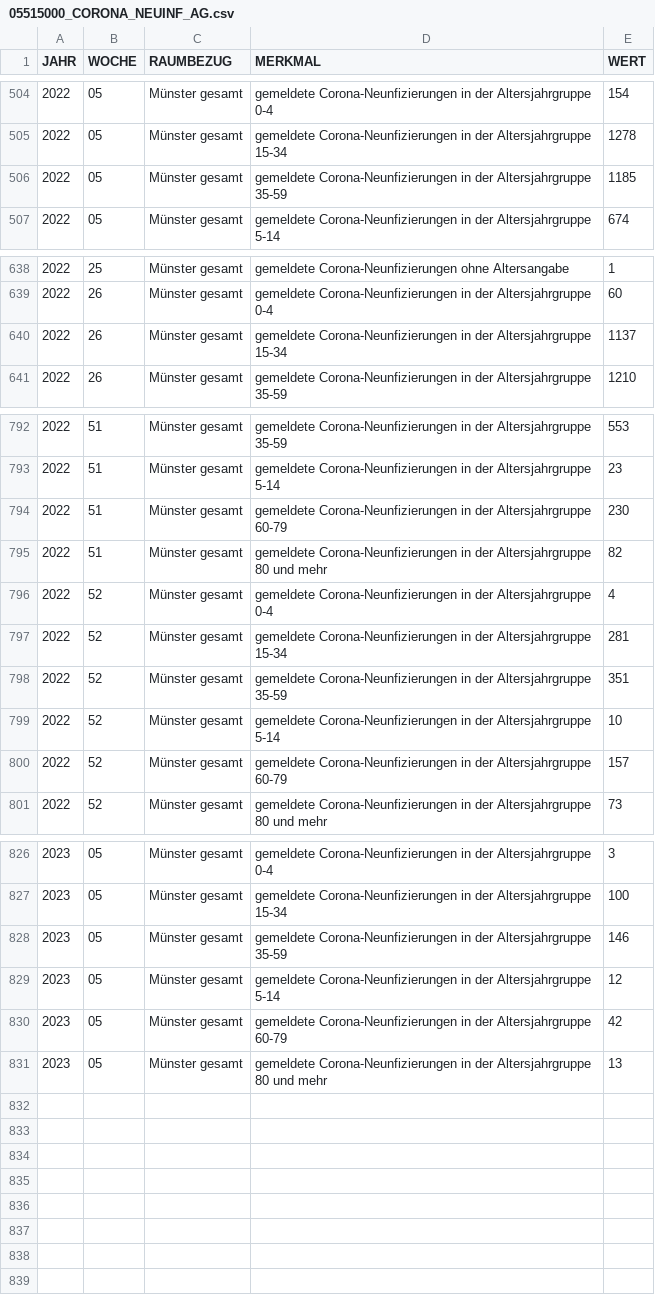
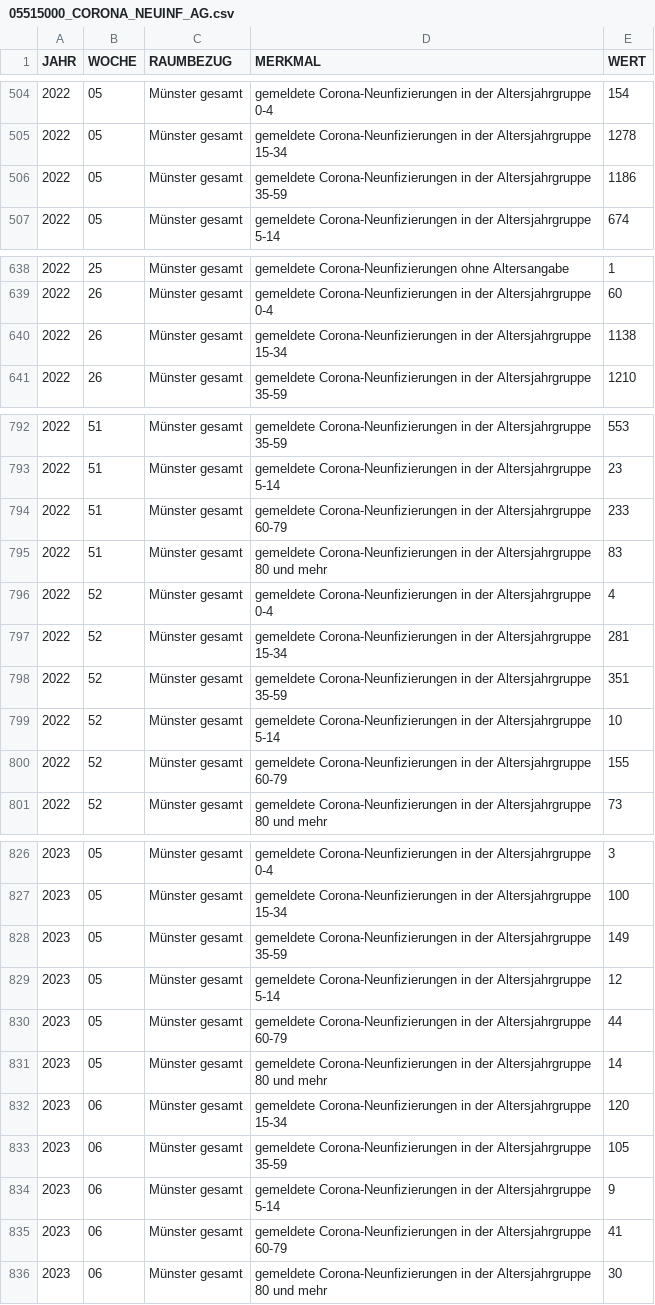
Before and after one commit to od-ms/resources, a CSV file: 05515000_CORONA_NEUINF_AG.csv, drawn as a sheet; only a part is shown, gaps mark what is left out; the diff covers the shown part only.

```diff
--- a/05515000_CORONA_NEUINF_AG.csv
+++ b/05515000_CORONA_NEUINF_AG.csv
@@ -505,3 +505,3 @@
 2022,05,"Münster gesamt","gemeldete Corona-Neunfizierungen in der Altersjahrgruppe 15-34",1278
-2022,05,"Münster gesamt","gemeldete Corona-Neunfizierungen in der Altersjahrgruppe 35-59",1185
+2022,05,"Münster gesamt","gemeldete Corona-Neunfizierungen in der Altersjahrgruppe 35-59",1186
 2022,05,"Münster gesamt","gemeldete Corona-Neunfizierungen in der Altersjahrgruppe 5-14",674
@@ -639,3 +639,3 @@
 2022,26,"Münster gesamt","gemeldete Corona-Neunfizierungen in der Altersjahrgruppe 0-4",60
-2022,26,"Münster gesamt","gemeldete Corona-Neunfizierungen in der Altersjahrgruppe 15-34",1137
+2022,26,"Münster gesamt","gemeldete Corona-Neunfizierungen in der Altersjahrgruppe 15-34",1138
 2022,26,"Münster gesamt","gemeldete Corona-Neunfizierungen in der Altersjahrgruppe 35-59",1210
@@ -793,4 +793,4 @@
 2022,51,"Münster gesamt","gemeldete Corona-Neunfizierungen in der Altersjahrgruppe 5-14",23
-2022,51,"Münster gesamt","gemeldete Corona-Neunfizierungen in der Altersjahrgruppe 60-79",230
-2022,51,"Münster gesamt","gemeldete Corona-Neunfizierungen in der Altersjahrgruppe 80 und mehr",82
+2022,51,"Münster gesamt","gemeldete Corona-Neunfizierungen in der Altersjahrgruppe 60-79",233
+2022,51,"Münster gesamt","gemeldete Corona-Neunfizierungen in der Altersjahrgruppe 80 und mehr",83
 2022,52,"Münster gesamt","gemeldete Corona-Neunfizierungen in der Altersjahrgruppe 0-4",4
@@ -799,3 +799,3 @@
 2022,52,"Münster gesamt","gemeldete Corona-Neunfizierungen in der Altersjahrgruppe 5-14",10
-2022,52,"Münster gesamt","gemeldete Corona-Neunfizierungen in der Altersjahrgruppe 60-79",157
+2022,52,"Münster gesamt","gemeldete Corona-Neunfizierungen in der Altersjahrgruppe 60-79",155
 2022,52,"Münster gesamt","gemeldete Corona-Neunfizierungen in der Altersjahrgruppe 80 und mehr",73
@@ -827,5 +827,10 @@
 2023,05,"Münster gesamt","gemeldete Corona-Neunfizierungen in der Altersjahrgruppe 15-34",100
-2023,05,"Münster gesamt","gemeldete Corona-Neunfizierungen in der Altersjahrgruppe 35-59",146
+2023,05,"Münster gesamt","gemeldete Corona-Neunfizierungen in der Altersjahrgruppe 35-59",149
 2023,05,"Münster gesamt","gemeldete Corona-Neunfizierungen in der Altersjahrgruppe 5-14",12
-2023,05,"Münster gesamt","gemeldete Corona-Neunfizierungen in der Altersjahrgruppe 60-79",42
-2023,05,"Münster gesamt","gemeldete Corona-Neunfizierungen in der Altersjahrgruppe 80 und mehr",13
+2023,05,"Münster gesamt","gemeldete Corona-Neunfizierungen in der Altersjahrgruppe 60-79",44
+2023,05,"Münster gesamt","gemeldete Corona-Neunfizierungen in der Altersjahrgruppe 80 und mehr",14
+2023,06,"Münster gesamt","gemeldete Corona-Neunfizierungen in der Altersjahrgruppe 15-34",120
+2023,06,"Münster gesamt","gemeldete Corona-Neunfizierungen in der Altersjahrgruppe 35-59",105
+2023,06,"Münster gesamt","gemeldete Corona-Neunfizierungen in der Altersjahrgruppe 5-14",9
+2023,06,"Münster gesamt","gemeldete Corona-Neunfizierungen in der Altersjahrgruppe 60-79",41
+2023,06,"Münster gesamt","gemeldete Corona-Neunfizierungen in der Altersjahrgruppe 80 und mehr",30
```
Also changed, not shown: 7 edited cells elsewhere in this file, 05515000_CORONA_NEUINF.csv, 05515000_CORONA_NEUINF_STADTTEILE.csv.
